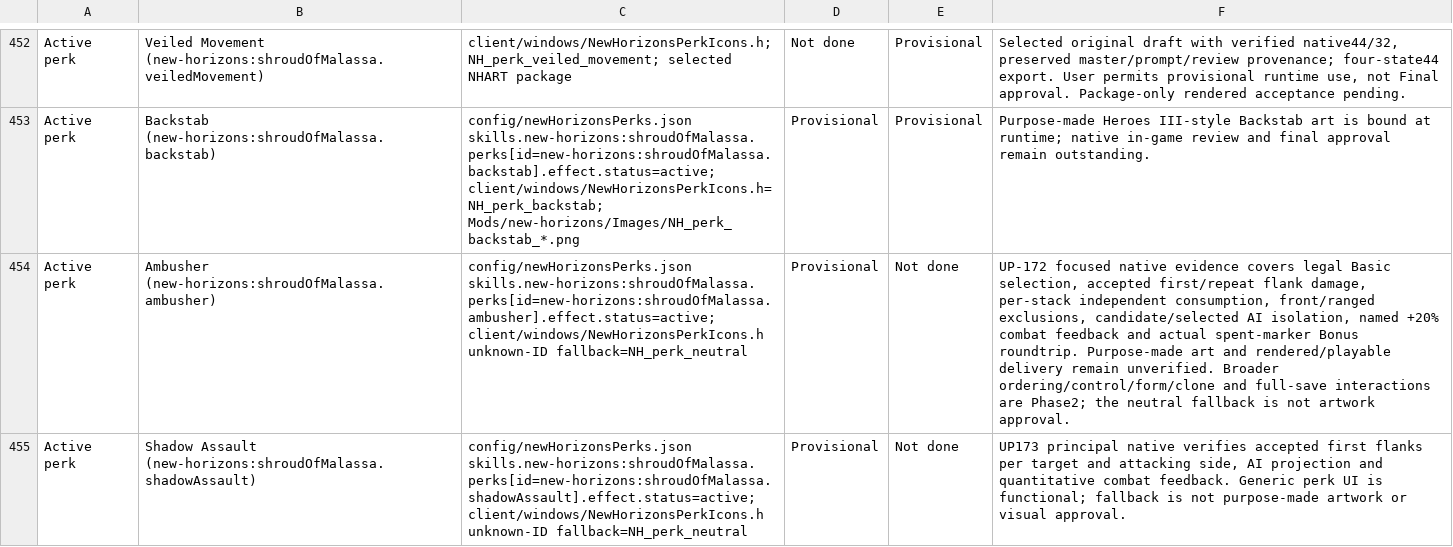
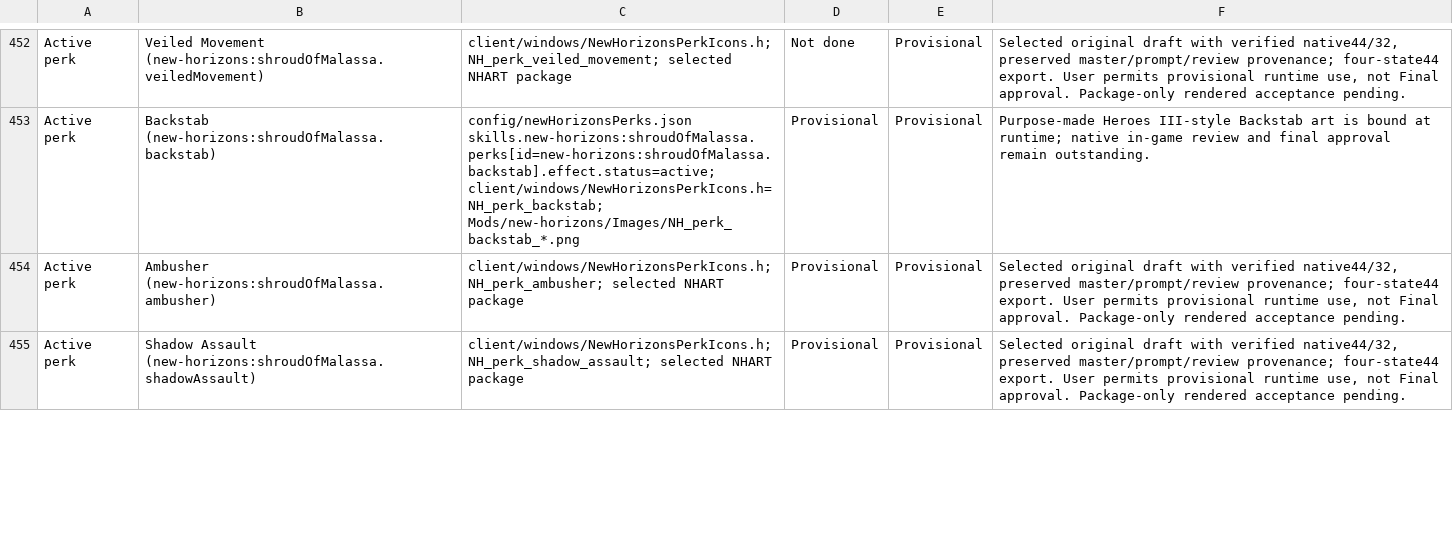
Before and after one commit to thegandalf196/new-horizons, a CSV file: docs/NH_UI_ASSET_INVENTORY.csv, drawn as a sheet; only a part is shown, gaps mark what is left out; the diff covers the shown part only; the diff names each change by its address in the sheet, - before the commit and + after, or states it on an @@ line.

Commit message:
Package four Shroud perk illustrations

```diff
--- a/docs/NH_UI_ASSET_INVENTORY.csv
+++ b/docs/NH_UI_ASSET_INVENTORY.csv
-C454: config/newHorizonsPerks.json skills.new-horizons:shroudOfMalassa.perks[id=new-horizons:shroudOfMalassa.ambusher].effect.status=active; client/windows/NewHorizonsPerkIcons.h unknown-ID fallback=NH_perk_neutral
+C454: client/windows/NewHorizonsPerkIcons.h; NH_perk_ambusher; selected NHART package
-E454:E455: Not done
+E454:E455: Provisional
-F454: UP-172 focused native evidence covers legal Basic selection, accepted first/repeat flank damage, per-stack independent consumption, front/ranged exclusions, candidate/selected AI isolation, named +20% combat feedback and actual spent-marker Bonus roundtrip. Purpose-made art and rendered/playable delivery remain unverified. Broader ordering/control/form/clone and full-save interactions are Phase2; the neutral fallback is not artwork approval.
+F454: Selected original draft with verified native44/32, preserved master/prompt/review provenance; four-state44 export. User permits provisional runtime use, not Final approval. Package-only rendered acceptance pending.
-C455: config/newHorizonsPerks.json skills.new-horizons:shroudOfMalassa.perks[id=new-horizons:shroudOfMalassa.shadowAssault].effect.status=active; client/windows/NewHorizonsPerkIcons.h unknown-ID fallback=NH_perk_neutral
+C455: client/windows/NewHorizonsPerkIcons.h; NH_perk_shadow_assault; selected NHART package
-F455: UP173 principal native verifies accepted first flanks per target and attacking side, AI projection and quantitative combat feedback. Generic perk UI is functional; fallback is not purpose-made artwork or visual approval.
+F455: Selected original draft with verified native44/32, preserved master/prompt/review provenance; four-state44 export. User permits provisional runtime use, not Final approval. Package-only rendered acceptance pending.
```
Also changed, not shown: 6 edited cells elsewhere in this file, 8 other files.
